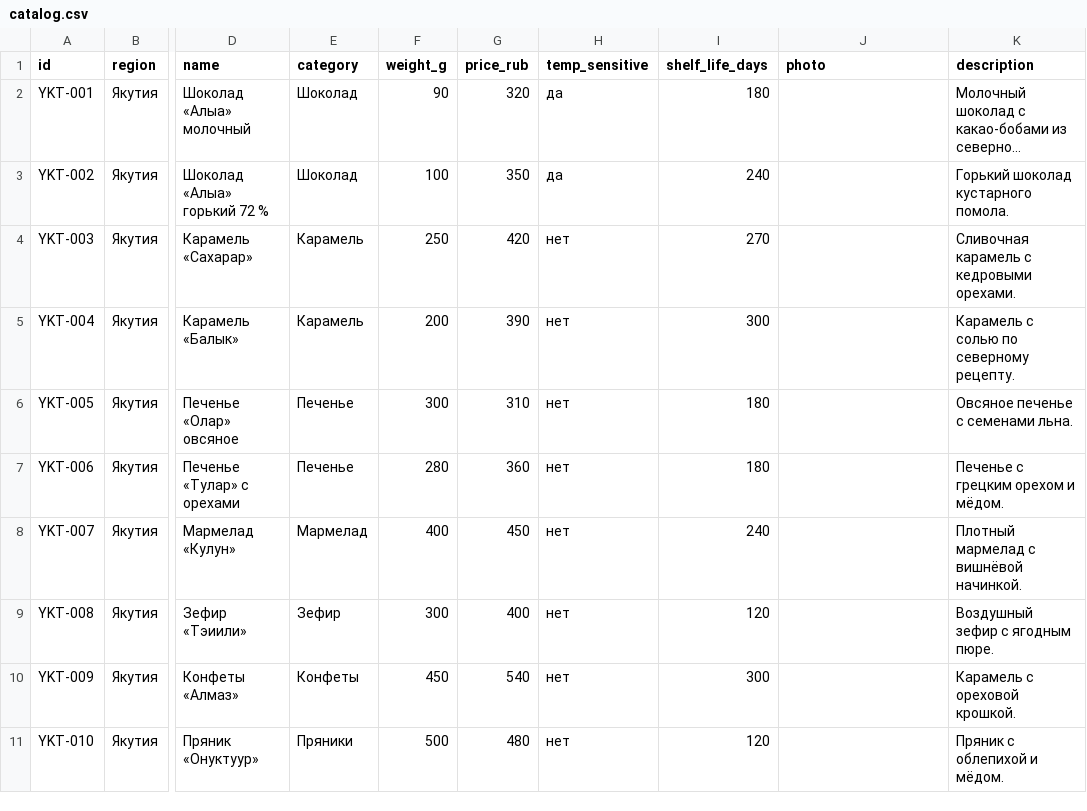
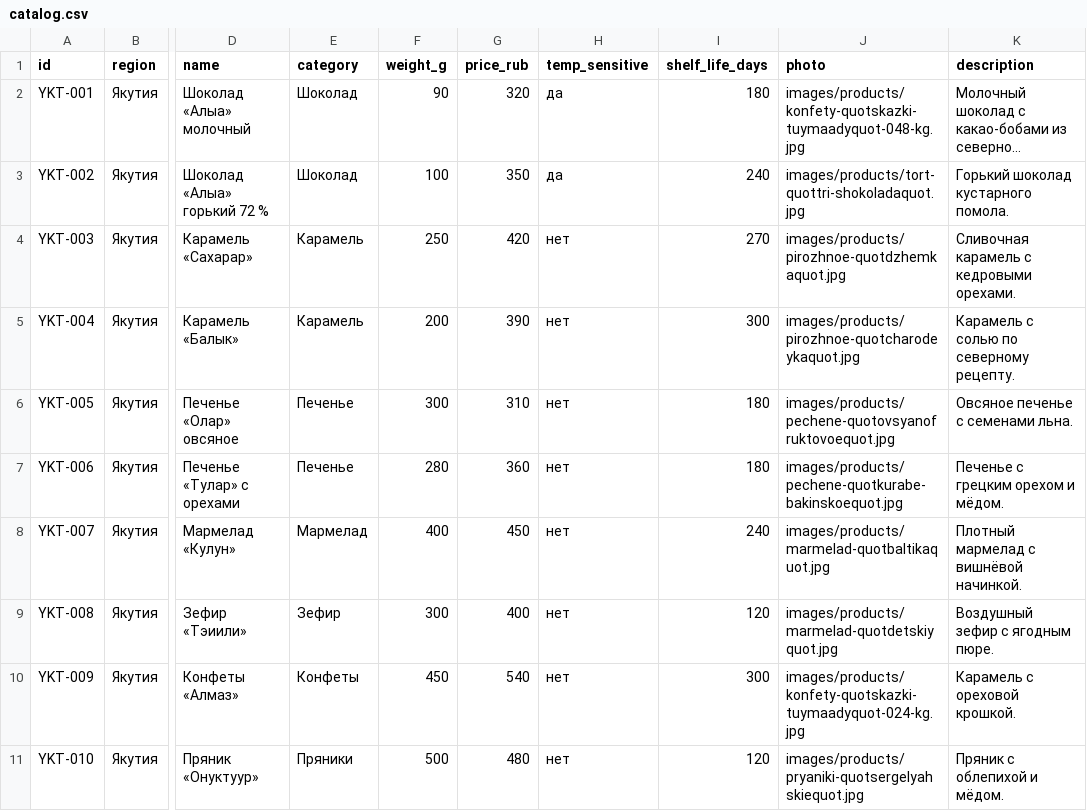
Before and after one commit to Naviuki/SweetBridge, a CSV file: src/SweetBridge.Web/Infrastructure/Seeding/Data/catalog.csv, drawn as a sheet; only a part is shown, gaps mark what is left out; long unchanged cells end in …; the diff covers the shown part only; the diff names each change by its address in the sheet, - before the commit and + after, or states it on an @@ line.

Commit message:
feat: реальные фотографии товаров в каталоге
- импорт 93 снимков партнёрского производства и выбор 20 под наши позиции по типу изделия
- tools/import-product-photos.ps1 и tools/resize-product-photos.ps1: загрузка и уменьшение до 1200 px
- снимки ужаты с 352 МБ до 2,5 МБ, положены в wwwroot/images/products
- CatalogSeeder обновляет фотографию у уже созданных товаров (Product.UpdatePhoto)
- docs/photo-import: происхождение снимков, соответствие позиций и повторный импорт
- README и ASSUMPTIONS дополнены, скриншоты пересняты

```diff
--- a/src/SweetBridge.Web/Infrastructure/Seeding/Data/catalog.csv
+++ b/src/SweetBridge.Web/Infrastructure/Seeding/Data/catalog.csv
-J2 (photo): (empty)
+J2 (photo): images/products/konfety-quotskazki-tuymaadyquot-048-kg.jpg
-J3 (photo): (empty)
+J3 (photo): images/products/tort-quottri-shokoladaquot.jpg
-J4 (photo): (empty)
+J4 (photo): images/products/pirozhnoe-quotdzhemkaquot.jpg
-J5 (photo): (empty)
+J5 (photo): images/products/pirozhnoe-quotcharodeykaquot.jpg
-J6 (photo): (empty)
+J6 (photo): images/products/pechene-quotovsyanofruktovoequot.jpg
-J7 (photo): (empty)
+J7 (photo): images/products/pechene-quotkurabe-bakinskoequot.jpg
-J8 (photo): (empty)
+J8 (photo): images/products/marmelad-quotbaltikaquot.jpg
-J9 (photo): (empty)
+J9 (photo): images/products/marmelad-quotdetskiyquot.jpg
-J10 (photo): (empty)
+J10 (photo): images/products/konfety-quotskazki-tuymaadyquot-024-kg.jpg
-J11 (photo): (empty)
+J11 (photo): images/products/pryaniki-quotsergelyahskiequot.jpg
```
Also changed, not shown: 10 edited cells elsewhere in this file, 34 other files.
